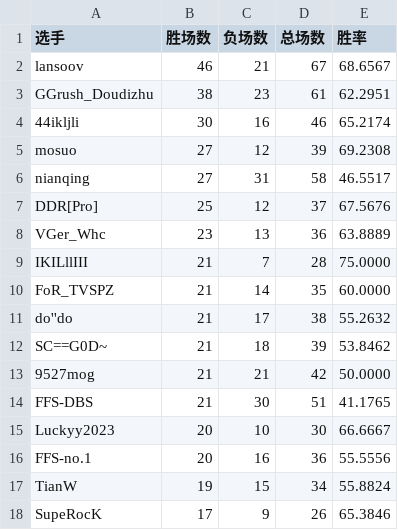
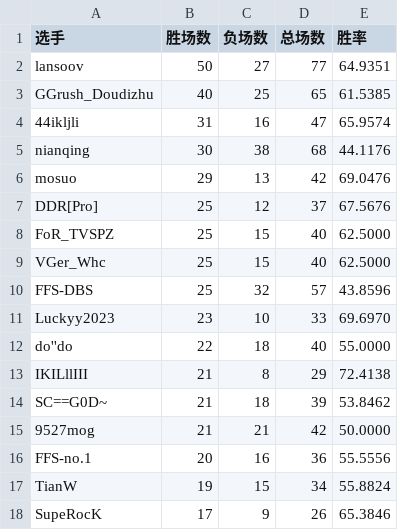
Before and after one commit to GGrush-Doudizhu/GGrush-Doudizhu.github.io, a CSV file: data/nongmin.csv, drawn as a sheet; only a part is shown; the diff covers the shown part only.

```diff
--- a/data/nongmin.csv
+++ b/data/nongmin.csv
@@ -1,16 +1,16 @@
 选手,胜场数,负场数,总场数,胜率
-lansoov,46,21,67,68.6567
-GGrush_Doudizhu,38,23,61,62.2951
-44ikljli,30,16,46,65.2174
-mosuo,27,12,39,69.2308
-nianqing,27,31,58,46.5517
+lansoov,50,27,77,64.9351
+GGrush_Doudizhu,40,25,65,61.5385
+44ikljli,31,16,47,65.9574
+nianqing,30,38,68,44.1176
+mosuo,29,13,42,69.0476
 DDR[Pro],25,12,37,67.5676
-VGer_Whc,23,13,36,63.8889
-IKILllIII,21,7,28,75.0000
-FoR_TVSPZ,21,14,35,60.0000
-do''do,21,17,38,55.2632
+FoR_TVSPZ,25,15,40,62.5000
+VGer_Whc,25,15,40,62.5000
+FFS-DBS,25,32,57,43.8596
+Luckyy2023,23,10,33,69.6970
+do''do,22,18,40,55.0000
+IKILllIII,21,8,29,72.4138
 SC==G0D~,21,18,39,53.8462
 9527mog,21,21,42,50.0000
-FFS-DBS,21,30,51,41.1765
-Luckyy2023,20,10,30,66.6667
 FFS-no.1,20,16,36,55.5556
```
Also changed, not shown: 6 added rows, 6 removed rows and 9 edited cells elsewhere in this file, data/all.csv, data/dizhu.csv, 4 other files.
